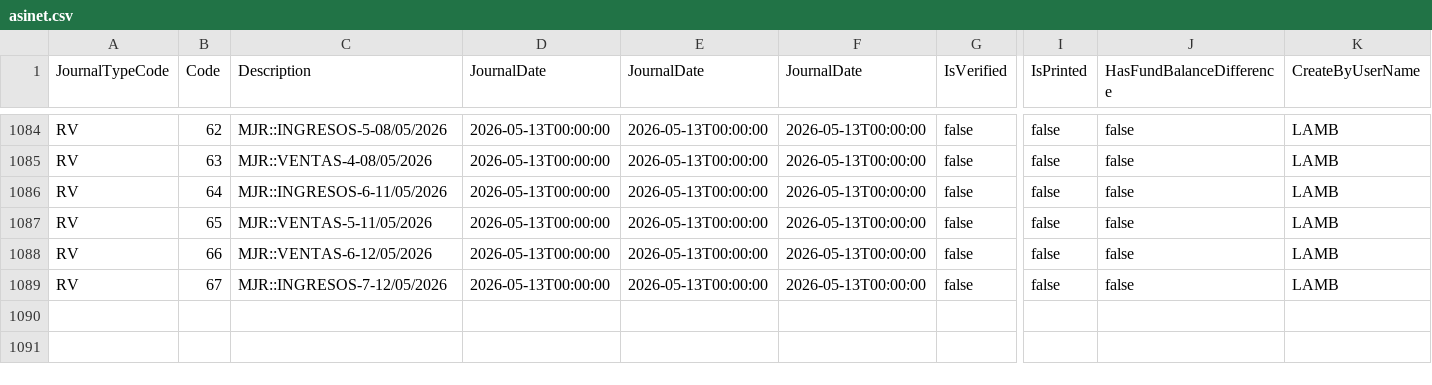
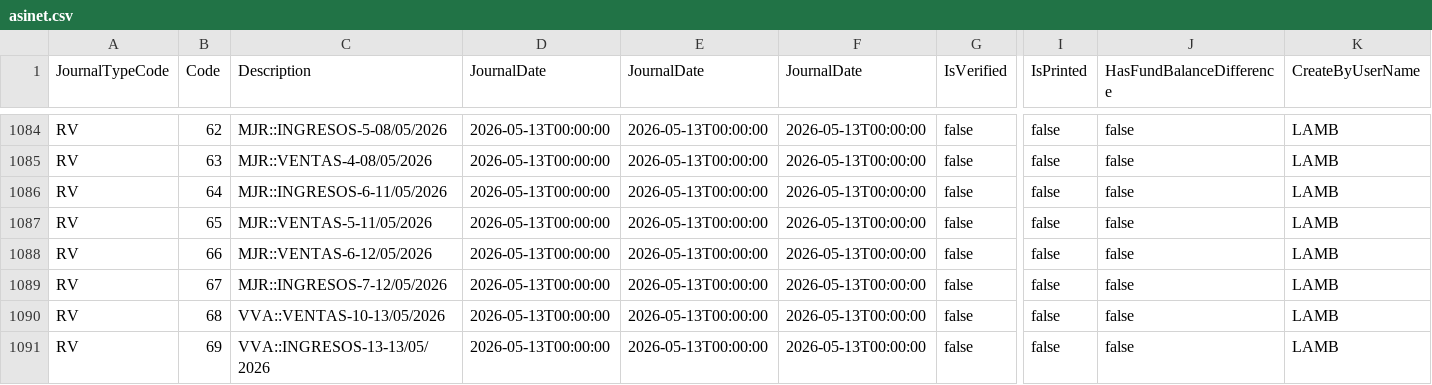
Before and after one commit to DanielLlaca1/TRABAJO, a CSV file: data/asinet.csv, drawn as a sheet; only a part is shown, gaps mark what is left out; rows hold the shown columns only; the diff names each change by its address in the sheet, - before the commit and + after, or states it on an @@ line.

Commit message:
Add files via upload

```diff
--- a/data/asinet.csv
+++ b/data/asinet.csv
+row 1090: RV | 68 | VVA::VENTAS-10-13/05/2026 | 2026-05-13T00:00:00 | 2026-05-13T00:00:00 | 2026-05-13T00:00:00 | false | false | false | LAMB
+row 1091: RV | 69 | VVA::INGRESOS-13-13/05/2026 | 2026-05-13T00:00:00 | 2026-05-13T00:00:00 | 2026-05-13T00:00:00 | false | false | false | LAMB
```
